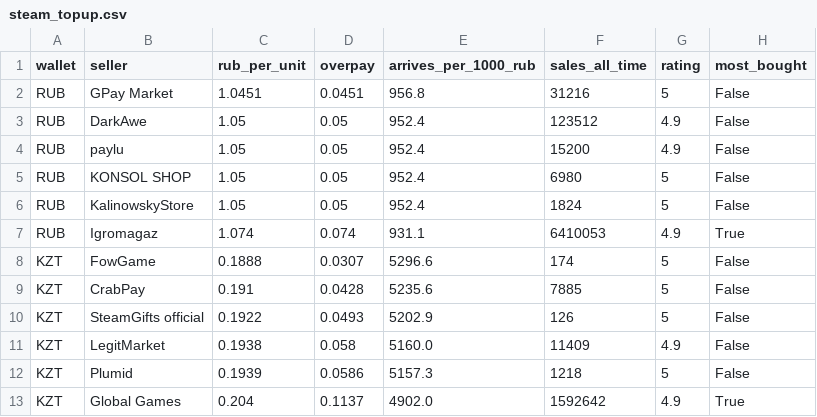
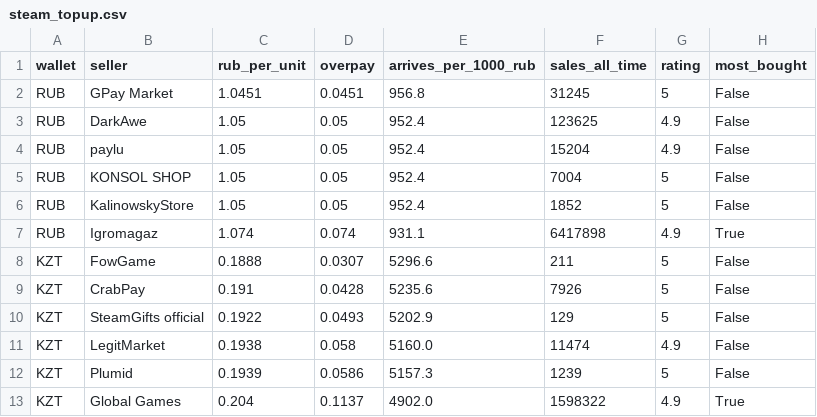
Before and after one commit to PavlShe/KeyRadar, a CSV file: data/steam_topup.csv, drawn as a sheet.

```diff
--- a/data/steam_topup.csv
+++ b/data/steam_topup.csv
@@ -1,13 +1,13 @@
 wallet,seller,rub_per_unit,overpay,arrives_per_1000_rub,sales_all_time,rating,most_bought
-RUB,GPay Market,1.0451,0.0451,956.8,31216,5,False
-RUB,DarkAwe,1.05,0.05,952.4,123512,4.9,False
-RUB,paylu,1.05,0.05,952.4,15200,4.9,False
-RUB,KONSOL SHOP,1.05,0.05,952.4,6980,5,False
-RUB,KalinowskyStore,1.05,0.05,952.4,1824,5,False
-RUB,Igromagaz,1.074,0.074,931.1,6410053,4.9,True
-KZT,FowGame,0.1888,0.0307,5296.6,174,5,False
-KZT,CrabPay,0.191,0.0428,5235.6,7885,5,False
-KZT,SteamGifts official,0.1922,0.0493,5202.9,126,5,False
-KZT,LegitMarket,0.1938,0.058,5160.0,11409,4.9,False
-KZT,Plumid,0.1939,0.0586,5157.3,1218,5,False
-KZT,Global Games,0.204,0.1137,4902.0,1592642,4.9,True
+RUB,GPay Market,1.0451,0.0451,956.8,31245,5,False
+RUB,DarkAwe,1.05,0.05,952.4,123625,4.9,False
+RUB,paylu,1.05,0.05,952.4,15204,4.9,False
+RUB,KONSOL SHOP,1.05,0.05,952.4,7004,5,False
+RUB,KalinowskyStore,1.05,0.05,952.4,1852,5,False
+RUB,Igromagaz,1.074,0.074,931.1,6417898,4.9,True
+KZT,FowGame,0.1888,0.0307,5296.6,211,5,False
+KZT,CrabPay,0.191,0.0428,5235.6,7926,5,False
+KZT,SteamGifts official,0.1922,0.0493,5202.9,129,5,False
+KZT,LegitMarket,0.1938,0.058,5160.0,11474,4.9,False
+KZT,Plumid,0.1939,0.0586,5157.3,1239,5,False
+KZT,Global Games,0.204,0.1137,4902.0,1598322,4.9,True
```
Also changed, not shown: data/ai_subscriptions.csv, data/history/ai_daily.csv, 5 other files.
